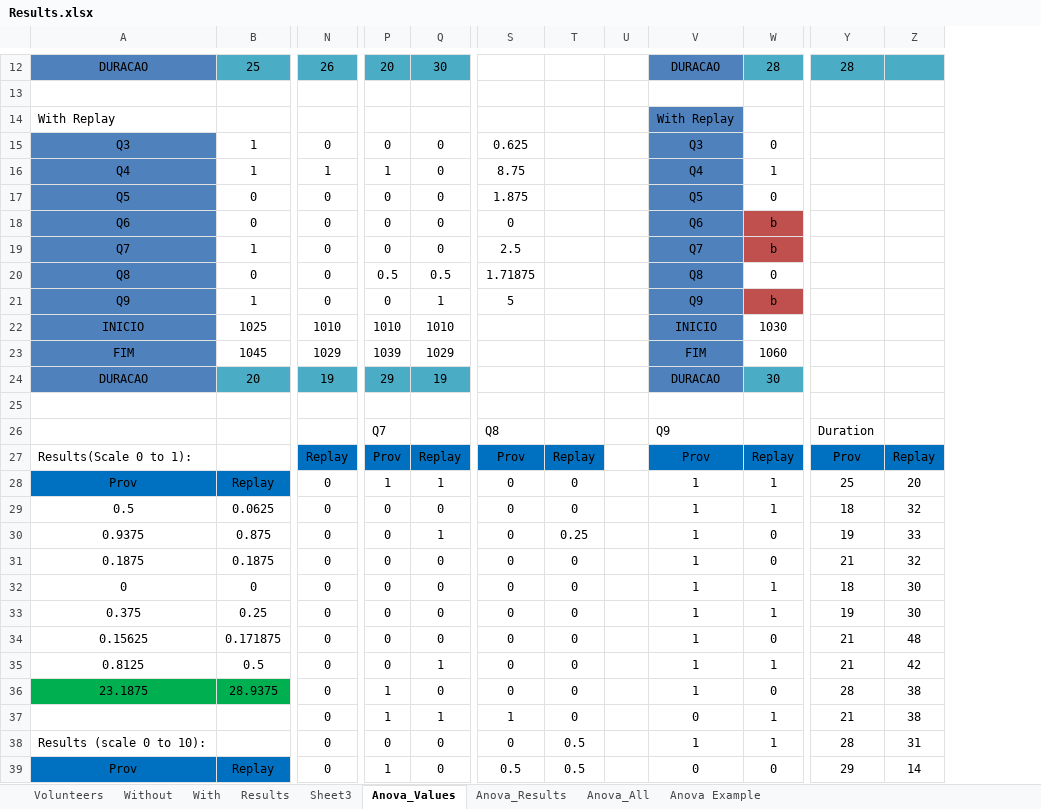
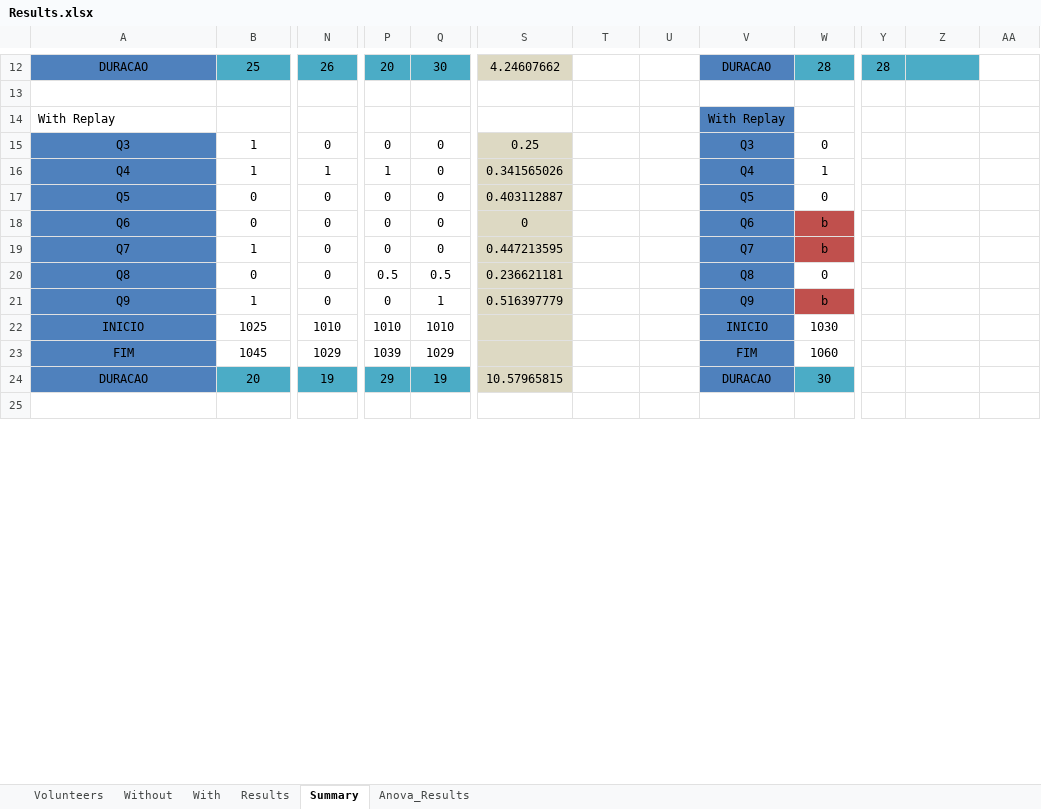
Before and after one commit to gems-uff/sdm, an Excel workbook: Documents/Experimentos/02/Results.xlsx, sheet Summary, drawn as a sheet; only a part is shown, gaps mark what is left out; values as stored, in another font and other column widths than the file's, no borders; removed rows and columns are numbered as before the commit, all else as after; rows hold the shown columns only; the diff covers the shown part only; the diff names each change by its address in the sheet, - before the commit and + after, or states it on an @@ line.

Commit message:
Updated Results.xlsx by adding standard deviation

```diff
--- a/Documents/Experimentos/02/Results.xlsx (sheet Summary)
+++ b/Documents/Experimentos/02/Results.xlsx (sheet Summary)
-sheet tab: Anova_Values
+sheet tab: Summary
-sheet tab: Sheet3
-sheet tab: Anova_All
-sheet tab: Anova Example
+column S, rows 12-24: 4.24607662 |  |  | 0.25 | 0.341565026 | 0.403112887 | 0 | 0.447213595 | 0.236621181 | 0.516397779 |  |  | 10.57965815
-column U, empty
+column Y, row 12: 28
-Z12: 28
+Z12: (empty)
-AA12 fill: #4BACC6
+AA12 fill: none
-T15: 0.625
+T15: (empty)
-T16: 8.75
+T16: (empty)
-T17: 1.875
+T17: (empty)
-T18: 0
+T18: (empty)
-T19: 2.5
+T19: (empty)
-T20: 1.71875
+T20: (empty)
-T21: 5
+T21: (empty)
-row 26:  |  |  | Q7 |  | Q8 |  |  | Q9 |  | Duration
-row 27: Results(Scale 0 to 1): |  | Replay | Prov | Replay | Prov | Replay |  | Prov | Replay | Prov | Replay
-row 28: Prov | Replay | 0 | 1 | 1 | 0 | 0 |  | 1 | 1 | 25 | 20
-row 29: 0.5 | 0.0625 | 0 | 0 | 0 | 0 | 0 |  | 1 | 1 | 18 | 32
-row 30: 0.9375 | 0.875 | 0 | 0 | 1 | 0 | 0.25 |  | 1 | 0 | 19 | 33
-row 31: 0.1875 | 0.1875 | 0 | 0 | 0 | 0 | 0 |  | 1 | 0 | 21 | 32
-row 32: 0 | 0 | 0 | 0 | 0 | 0 | 0 |  | 1 | 1 | 18 | 30
-row 33: 0.375 | 0.25 | 0 | 0 | 0 | 0 | 0 |  | 1 | 1 | 19 | 30
-row 34: 0.15625 | 0.171875 | 0 | 0 | 0 | 0 | 0 |  | 1 | 0 | 21 | 48
-row 35: 0.8125 | 0.5 | 0 | 0 | 1 | 0 | 0 |  | 1 | 1 | 21 | 42
-row 36: 23.1875 | 28.9375 | 0 | 1 | 0 | 0 | 0 |  | 1 | 0 | 28 | 38
-row 37:  |  | 0 | 1 | 1 | 1 | 0 |  | 0 | 1 | 21 | 38
-row 38: Results (scale 0 to 10): |  | 0 | 0 | 0 | 0 | 0.5 |  | 1 | 1 | 28 | 31
-row 39: Prov | Replay | 0 | 1 | 0 | 0.5 | 0.5 |  | 0 | 0 | 29 | 14
```
Also changed, not shown: 18 added rows, 8 removed rows, 24 edited cells and cell formats elsewhere in this sheet.
